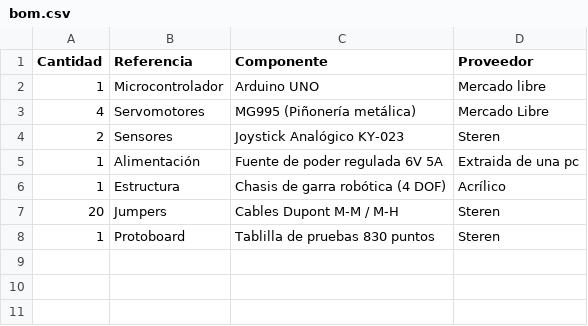
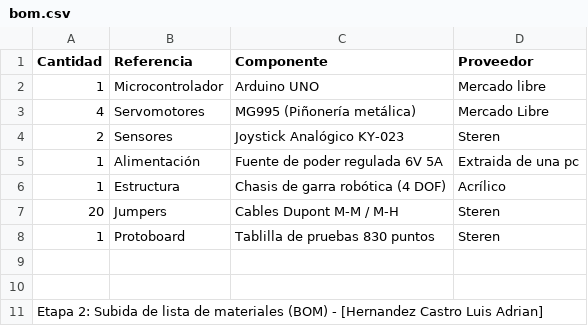
Before and after one commit to Adri4n-HC/Proyecto, a CSV file: hardware/bom.csv, drawn as a sheet.

Commit message:
Add header for BOM in hardware/bom.csv
Added header for BOM listing.

```diff
--- a/hardware/bom.csv
+++ b/hardware/bom.csv
@@ -8 +8,4 @@ Cantidad, Referencia, Componente, Proveedor
 1, Protoboard, Tablilla de pruebas 830 puntos, Steren
+
+
+Etapa 2: Subida de lista de materiales (BOM) - [Hernandez Castro Luis Adrian]
```
